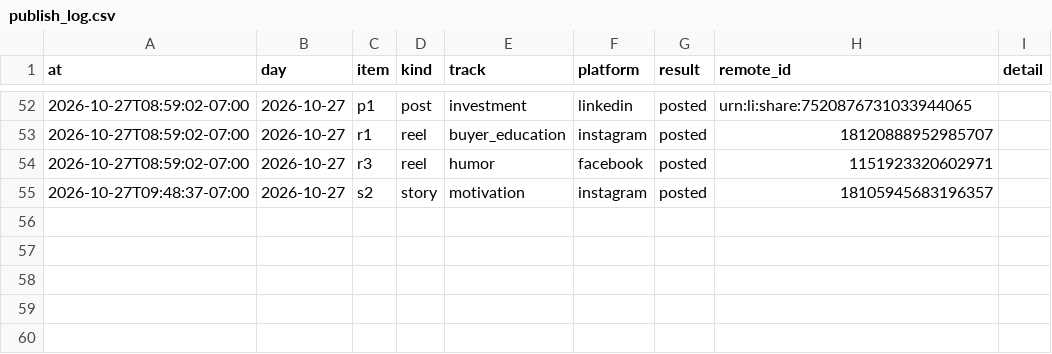
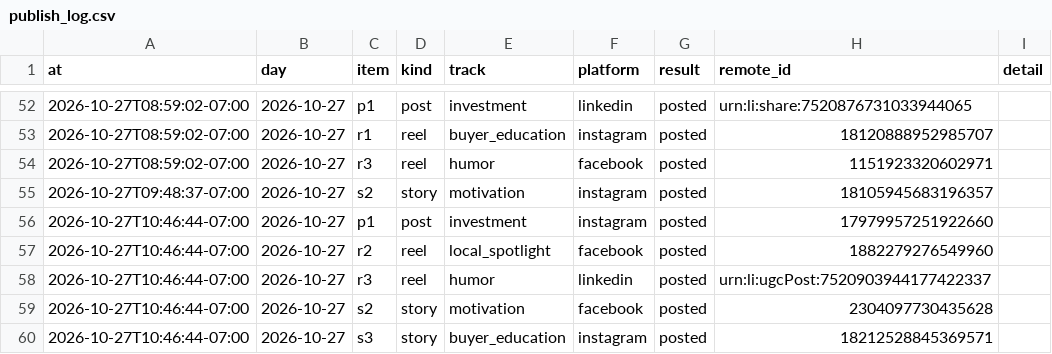
Before and after one commit to memorialdinh/memo-social-bot, a CSV file: data/publish_log.csv, drawn as a sheet; only a part is shown, gaps mark what is left out; the diff names each change by its address in the sheet, - before the commit and + after, or states it on an @@ line.

Commit message:
bot: published

```diff
--- a/data/publish_log.csv
+++ b/data/publish_log.csv
+row 56: 2026-10-27T10:46:44-07:00 | 2026-10-27 | p1 | post | investment | instagram | posted | 17979957251922660
+row 57: 2026-10-27T10:46:44-07:00 | 2026-10-27 | r2 | reel | local_spotlight | facebook | posted | 1882279276549960
+row 58: 2026-10-27T10:46:44-07:00 | 2026-10-27 | r3 | reel | humor | linkedin | posted | urn:li:ugcPost:7520903944177422337
+row 59: 2026-10-27T10:46:44-07:00 | 2026-10-27 | s2 | story | motivation | facebook | posted | 2304097730435628
+row 60: 2026-10-27T10:46:44-07:00 | 2026-10-27 | s3 | story | buyer_education | instagram | posted | 18212528845369571
```
Also changed, not shown: 5 other files.
